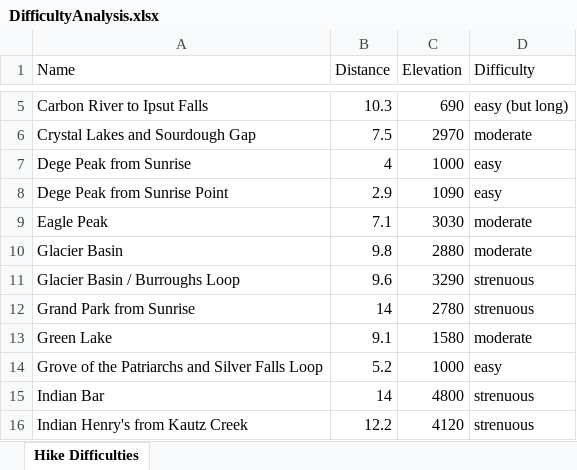
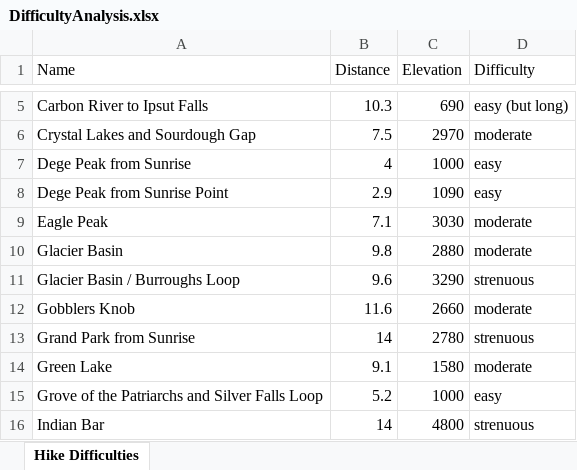
Before and after one commit to shawnhar/HikingTahoma, an Excel workbook: DifficultyAnalysis.xlsx, sheet Hike Difficulties, drawn as a sheet; only a part is shown, gaps mark what is left out; the shorter side is filled out with more unchanged rows; values as stored, in another font and other column widths than the file's, no borders; charts and pictures and table styles not drawn; the diff names each change by its address in the sheet, - before the commit and + after, or states it on an @@ line.

Commit message:
Add Gobblers Knob

```diff
--- a/DifficultyAnalysis.xlsx (sheet Hike Difficulties)
+++ b/DifficultyAnalysis.xlsx (sheet Hike Difficulties)
+row 12: Gobblers Knob | 11.6 | 2660 | moderate
```
Also changed, not shown: charts or pictures, 11 other files.
